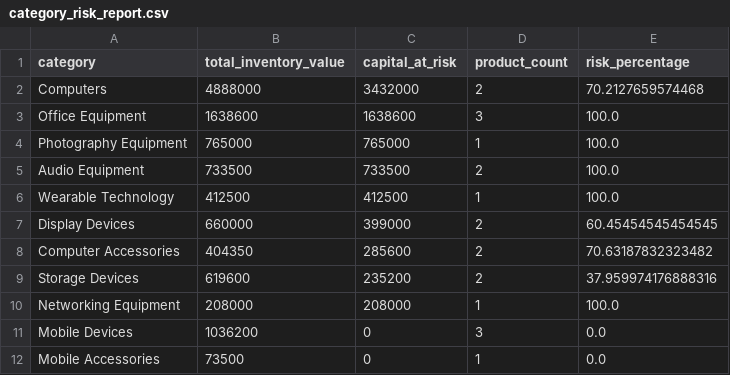
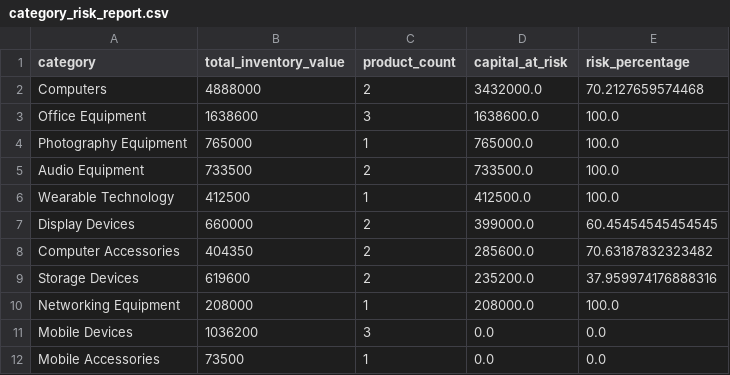
Before and after one commit to Tyler7x1/Slow-Moving-Dead-Stock-Analysis, a CSV file: outputs/category_risk_report.csv, drawn as a sheet; removed rows and columns are numbered as before the commit, all else as after; the diff names each change by its address in the sheet, - before the commit and + after, or states it on an @@ line.

```diff
--- a/outputs/category_risk_report.csv
+++ b/outputs/category_risk_report.csv
-column C (capital_at_risk), rows 2-12: 3432000 | 1638600 | 765000 | 733500 | 412500 | 399000 | 285600 | 235200 | 208000 | 0 | 0
+column D (capital_at_risk), rows 2-12: 3432000.0 | 1638600.0 | 765000.0 | 733500.0 | 412500.0 | 399000.0 | 285600.0 | 235200.0 | 208000.0 | 0.0 | 0.0
```
Also changed, not shown: outputs/dead_stock_report.csv, outputs/product_analysis_report.csv, 9 other files.
